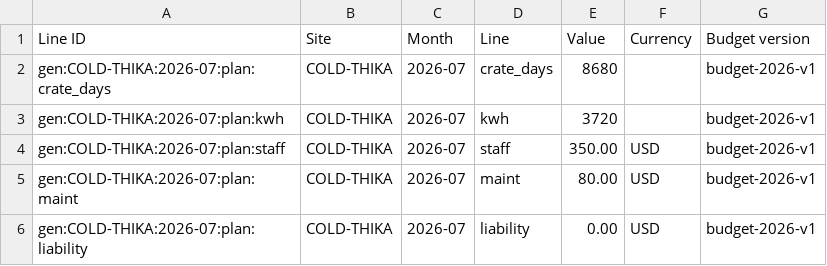
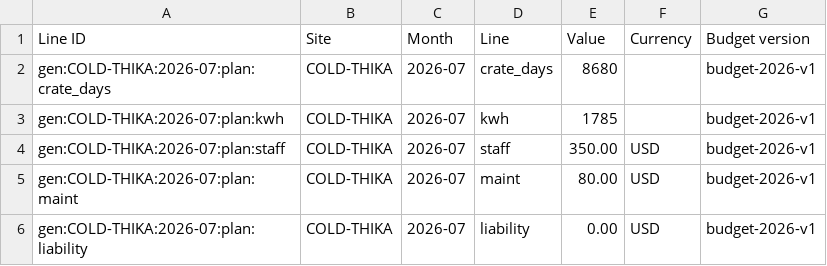
Before and after one commit to bineyame/AssetOpsV1, a CSV file: backend/conversions/profiles/cold-budget-illustrative.sample.csv, drawn as a sheet.

```diff
--- a/backend/conversions/profiles/cold-budget-illustrative.sample.csv
+++ b/backend/conversions/profiles/cold-budget-illustrative.sample.csv
@@ -2,3 +2,3 @@ Line ID,Site,Month,Line,Value,Currency,Budget version
 gen:COLD-THIKA:2026-07:plan:crate_days,COLD-THIKA,2026-07,crate_days,8680,,budget-2026-v1
-gen:COLD-THIKA:2026-07:plan:kwh,COLD-THIKA,2026-07,kwh,3720,,budget-2026-v1
+gen:COLD-THIKA:2026-07:plan:kwh,COLD-THIKA,2026-07,kwh,1785,,budget-2026-v1
 gen:COLD-THIKA:2026-07:plan:staff,COLD-THIKA,2026-07,staff,350.00,USD,budget-2026-v1
```
Also changed, not shown: 3 other files.
